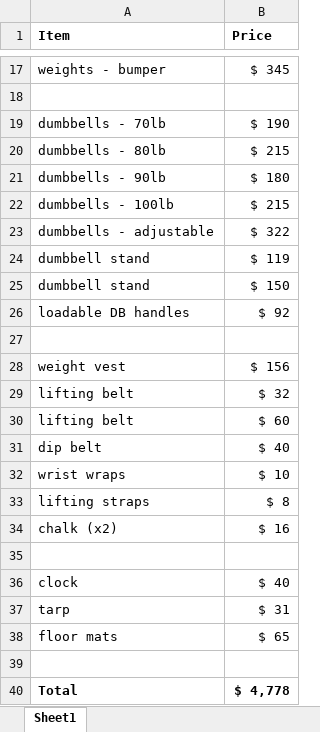
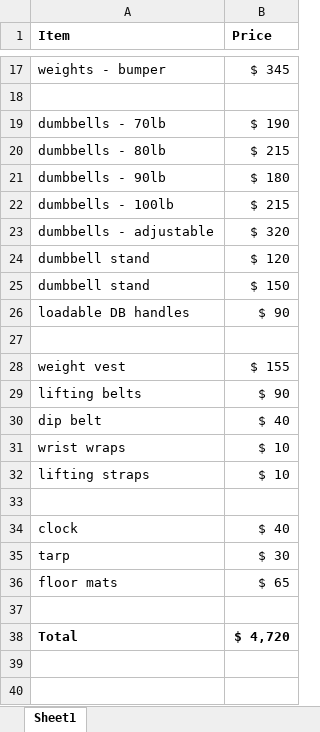
Before and after one commit to gdmoney/fitness, an Excel workbook: gym.xlsx, sheet Sheet1, drawn as a sheet; only a part is shown, gaps mark what is left out; values as stored, in another font and other column widths than the file's, no borders; removed rows and columns are numbered as before the commit, all else as after; the diff covers the shown part only; the diff names each change by its address in the sheet, - before the commit and + after, or states it on an @@ line.

Commit message:
Update gym.xlsx

```diff
--- a/gym.xlsx (sheet Sheet1)
+++ b/gym.xlsx (sheet Sheet1)
-B23 (Price): $ 322
+B23 (Price): $ 320
-B24 (Price): $ 119
+B24 (Price): $ 120
-B26 (Price): $ 92
+B26 (Price): $ 90
-B28 (Price): $ 156
+B28 (Price): $ 155
-row 29: lifting belt | $ 32
-row 30: lifting belt | $ 60
+row 29: lifting belts | $ 90
-B32 (Price): $ 8
+B32 (Price): $ 10
-row 34: chalk (x2) | $ 16
-B35 (Price): $ 31
+B35 (Price): $ 30
-B38 (Price): $ 4,778
+B38 (Price): $ 4,720
```
Also changed, not shown: 1 added row, 1 removed row and 9 edited cells elsewhere in this sheet.
